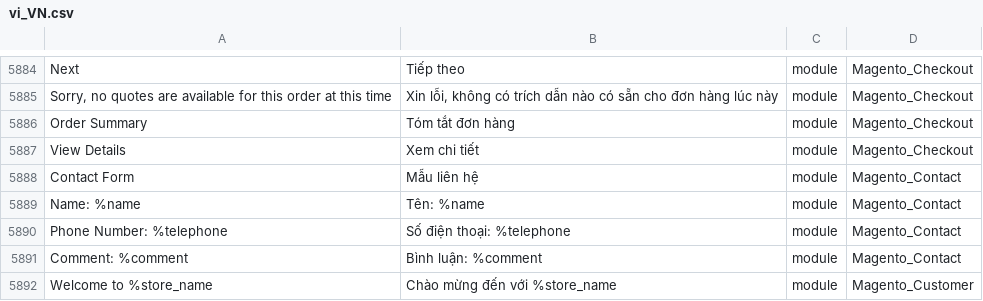
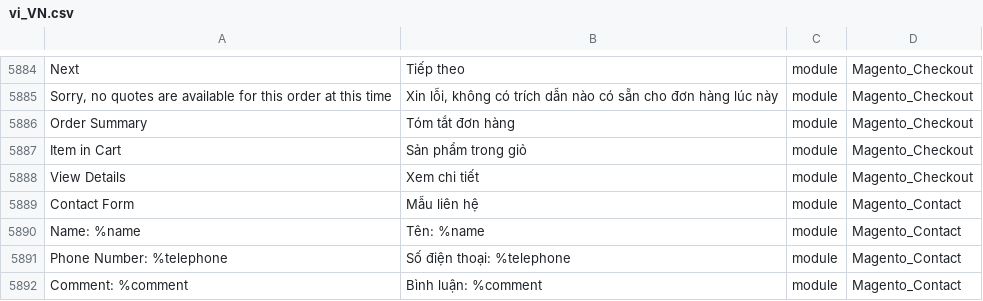
Before and after one commit to Magento2Translations/language_vi_vn, a CSV file: vi_VN.csv, drawn as a sheet; only a part is shown, gaps mark what is left out; the shorter side is filled out with more unchanged rows; the diff names each change by its address in the sheet, - before the commit and + after, or states it on an @@ line.

```diff
--- a/vi_VN.csv
+++ b/vi_VN.csv
+row 5887: Item in Cart | Sản phẩm trong giỏ | module | Magento_Checkout
```
Also changed, not shown: 1 other file.
